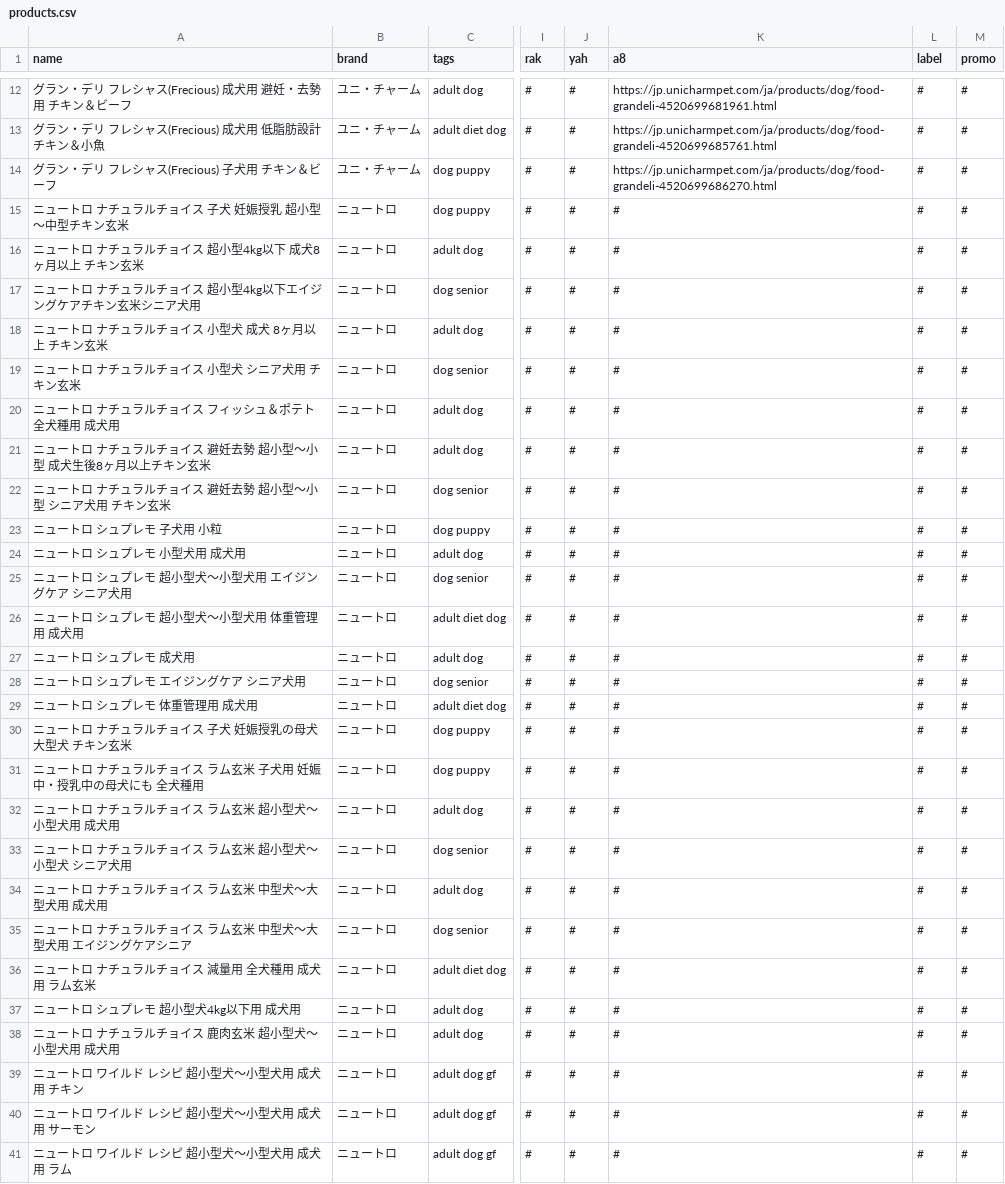
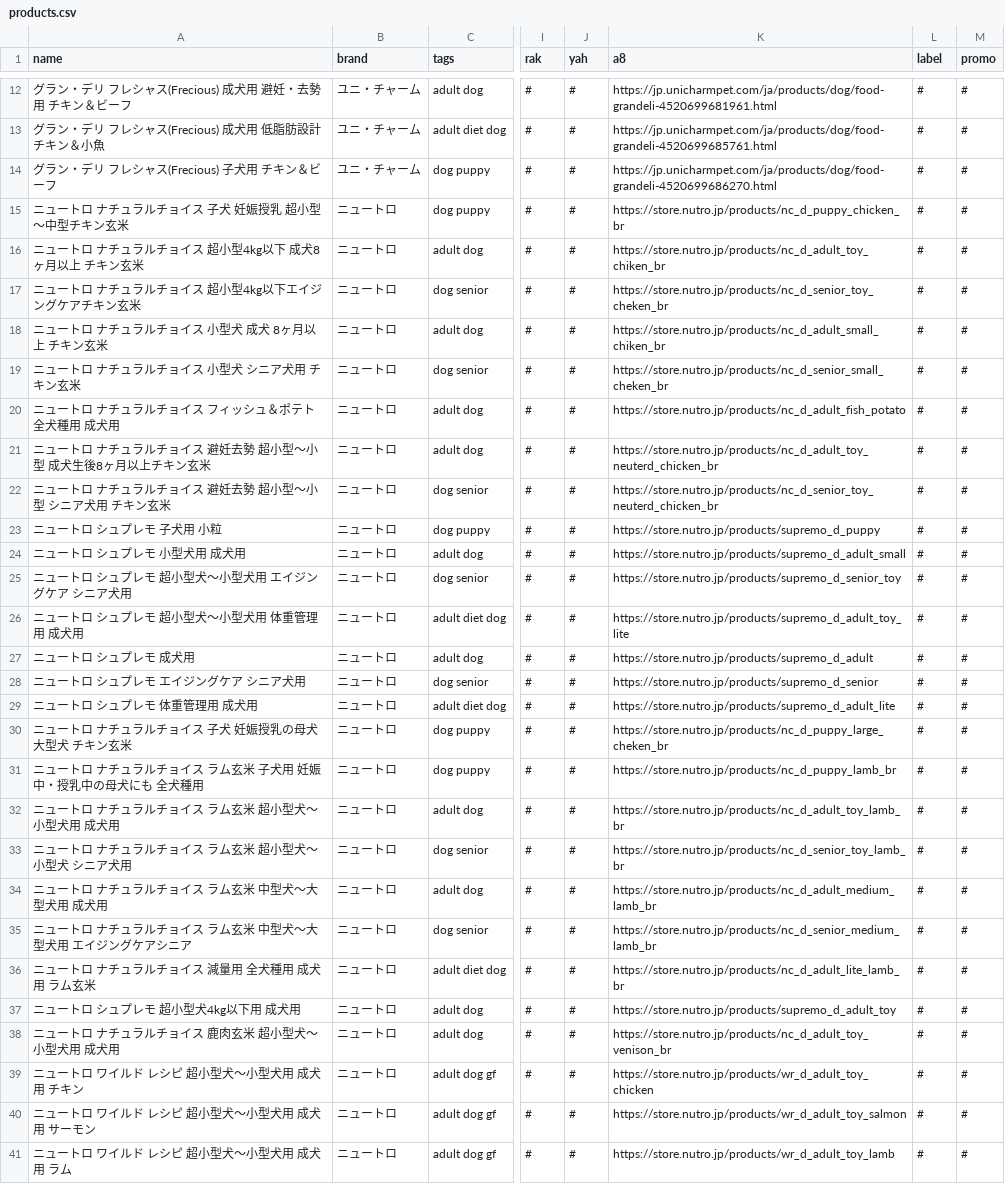
Before and after one commit to kyuni-f/pet925, a CSV file: data/products.csv, drawn as a sheet; only a part is shown, gaps mark what is left out; the diff covers the shown part only; the diff names each change by its address in the sheet, - before the commit and + after, or states it on an @@ line.

```diff
--- a/data/products.csv
+++ b/data/products.csv
-K15 (a8): #
+K15 (a8): https://store.nutro.jp/products/nc_d_puppy_chicken_br
-K16 (a8): #
+K16 (a8): https://store.nutro.jp/products/nc_d_adult_toy_chiken_br
-A17 (name): ニュートロ ナチュラルチョイス 超小型4kg以下エイジングケアチキン玄米シニア犬用
+A17 (name): ニュートロ ナチュラルチョイス 超小型4kg以下エイジングケアチキン玄米
-K17 (a8): #
+K17 (a8): https://store.nutro.jp/products/nc_d_senior_toy_cheken_br
-K18 (a8): #
+K18 (a8): https://store.nutro.jp/products/nc_d_adult_small_chiken_br
-K19 (a8): #
+K19 (a8): https://store.nutro.jp/products/nc_d_senior_small_cheken_br
-K20 (a8): #
+K20 (a8): https://store.nutro.jp/products/nc_d_adult_fish_potato
-K21 (a8): #
+K21 (a8): https://store.nutro.jp/products/nc_d_adult_toy_neuterd_chicken_br
-K22 (a8): #
+K22 (a8): https://store.nutro.jp/products/nc_d_senior_toy_neuterd_chicken_br
-K23 (a8): #
+K23 (a8): https://store.nutro.jp/products/supremo_d_puppy
-K24 (a8): #
+K24 (a8): https://store.nutro.jp/products/supremo_d_adult_small
-K25 (a8): #
+K25 (a8): https://store.nutro.jp/products/supremo_d_senior_toy
-K26 (a8): #
+K26 (a8): https://store.nutro.jp/products/supremo_d_adult_toy_lite
-K27 (a8): #
+K27 (a8): https://store.nutro.jp/products/supremo_d_adult
-K28 (a8): #
+K28 (a8): https://store.nutro.jp/products/supremo_d_senior
-K29 (a8): #
+K29 (a8): https://store.nutro.jp/products/supremo_d_adult_lite
-K30 (a8): #
+K30 (a8): https://store.nutro.jp/products/nc_d_puppy_large_cheken_br
-K31 (a8): #
+K31 (a8): https://store.nutro.jp/products/nc_d_puppy_lamb_br
-K32 (a8): #
+K32 (a8): https://store.nutro.jp/products/nc_d_adult_toy_lamb_br
-K33 (a8): #
+K33 (a8): https://store.nutro.jp/products/nc_d_senior_toy_lamb_br
-K34 (a8): #
+K34 (a8): https://store.nutro.jp/products/nc_d_adult_medium_lamb_br
-K35 (a8): #
+K35 (a8): https://store.nutro.jp/products/nc_d_senior_medium_lamb_br
-K36 (a8): #
+K36 (a8): https://store.nutro.jp/products/nc_d_adult_lite_lamb_br
-K37 (a8): #
+K37 (a8): https://store.nutro.jp/products/supremo_d_adult_toy
-K38 (a8): #
+K38 (a8): https://store.nutro.jp/products/nc_d_adult_toy_venison_br
-K39 (a8): #
+K39 (a8): https://store.nutro.jp/products/wr_d_adult_toy_chicken
-K40 (a8): #
+K40 (a8): https://store.nutro.jp/products/wr_d_adult_toy_salmon
-K41 (a8): #
+K41 (a8): https://store.nutro.jp/products/wr_d_adult_toy_lamb
```
Also changed, not shown: 14 edited cells elsewhere in this file, 8 other files.
